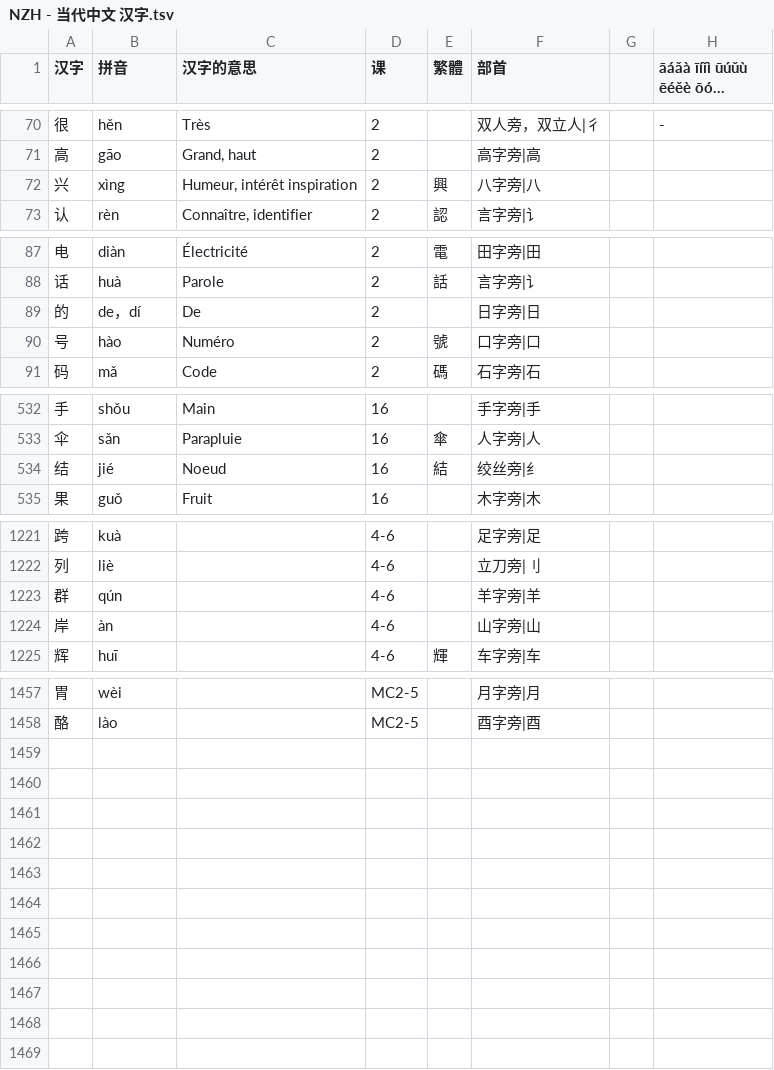
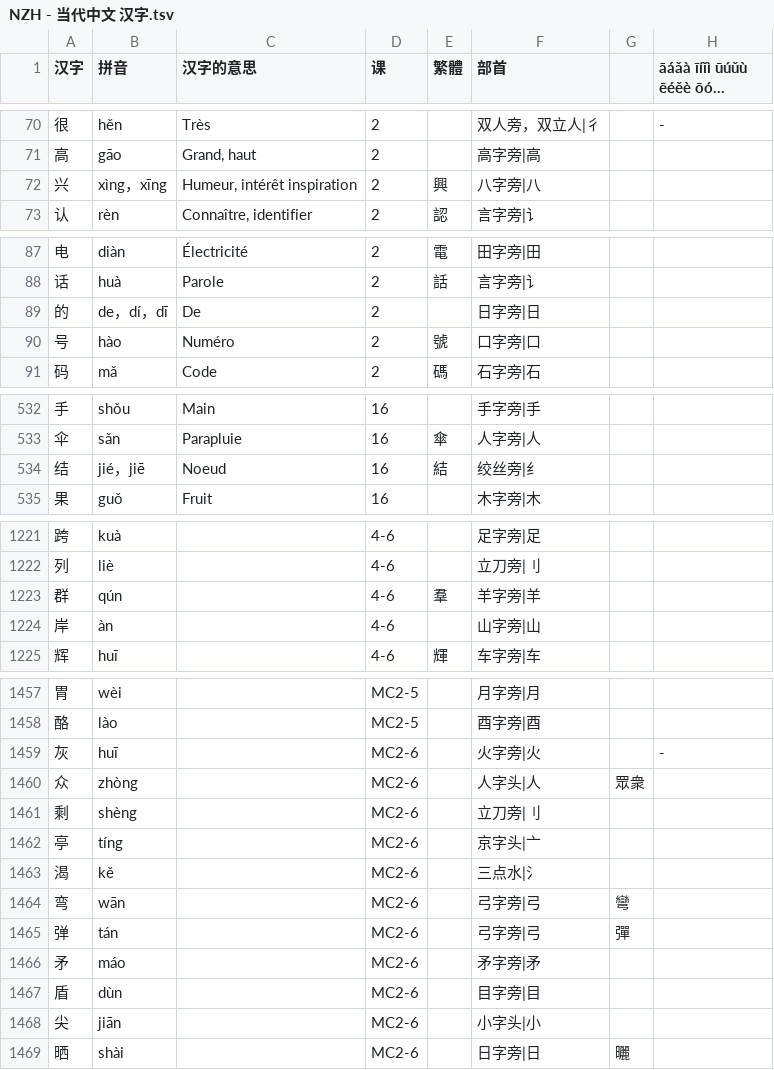
Before and after one commit to jdwebdev/solitaire, a TSV file: tsv/NZH - 当代中文 汉字.tsv, drawn as a sheet; only a part is shown, gaps mark what is left out; long unchanged cells end in ….

```diff
--- a/tsv/NZH - 当代中文 汉字.tsv
+++ b/tsv/NZH - 当代中文 汉字.tsv
@@ -71,3 +71,3 @@
 高	gāo	Grand, haut	2		高字旁|高		
-兴	xìng	Humeur, intérêt inspiration	2	興	八字旁|八		
+兴	xìng，xīng	Humeur, intérêt inspiration	2	興	八字旁|八		
 认	rèn	Connaître, identifier	2	認	言字旁|讠		
@@ -88,3 +88,3 @@
 话	huà	Parole	2	話	言字旁|讠		
-的	de，dí	De	2		日字旁|日		
+的	de，dí，dī	De	2		日字旁|日		
 号	hào	Numéro	2	號	口字旁|口		
@@ -533,3 +533,3 @@
 伞	sǎn	Parapluie	16	傘	人字旁|人		
-结	jié	Noeud	16	結	绞丝旁|纟		
+结	jié，jiē	Noeud	16	結	绞丝旁|纟		
 果	guǒ	Fruit	16		木字旁|木		
@@ -1222,3 +1222,3 @@
 列	liè		4-6		立刀旁|刂		
-群	qún		4-6		羊字旁|羊		
+群	qún		4-6	羣	羊字旁|羊		
 岸	àn		4-6		山字旁|山		
@@ -1458 +1458,12 @@
 酪	lào		MC2-5		酉字旁|酉		
+灰	huī		MC2-6		火字旁|火		-
+众	zhòng		MC2-6		人字头|人	眾衆	
+剩	shèng		MC2-6		立刀旁|刂		
+亭	tíng		MC2-6		京字头|亠		
+渴	kě		MC2-6		三点水|氵		
+弯	wān		MC2-6		弓字旁|弓	彎	
+弹	tán		MC2-6		弓字旁|弓	彈	
+矛	máo		MC2-6		矛字旁|矛		
+盾	dùn		MC2-6		目字旁|目		
+尖	jiān		MC2-6		小字头|小		
+晒	shài		MC2-6		日字旁|日	曬	
```
Also changed, not shown: 1 other file.
